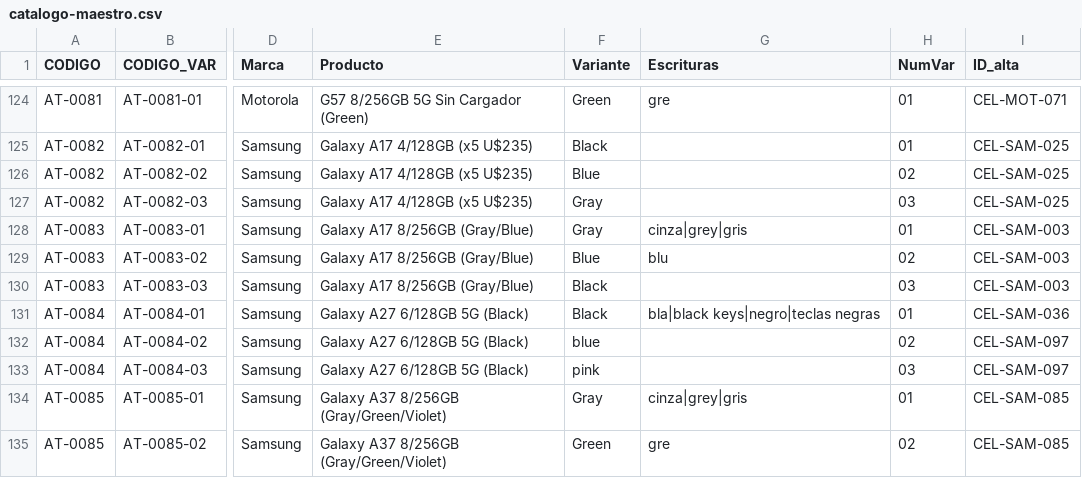
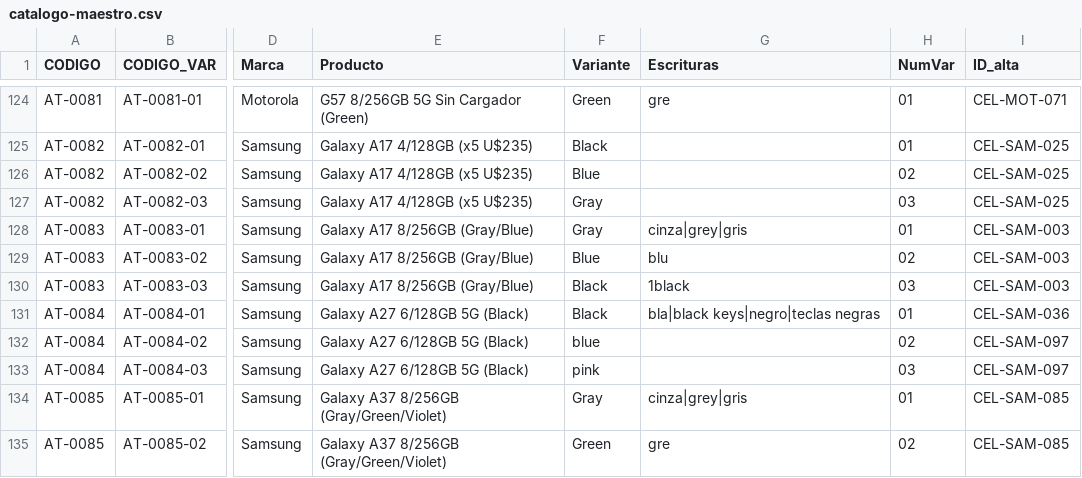
Before and after one commit to Advance33/catalogo-advance, a CSV file: herramientas/catalogo-maestro.csv, drawn as a sheet; only a part is shown, gaps mark what is left out; the diff covers the shown part only; the diff names each change by its address in the sheet, - before the commit and + after, or states it on an @@ line.

```diff
--- a/herramientas/catalogo-maestro.csv
+++ b/herramientas/catalogo-maestro.csv
-G130 (Escrituras): (empty)
+G130 (Escrituras): 1black
```
Also changed, not shown: 1 added row and 7 edited cells elsewhere in this file, 1 other file.
